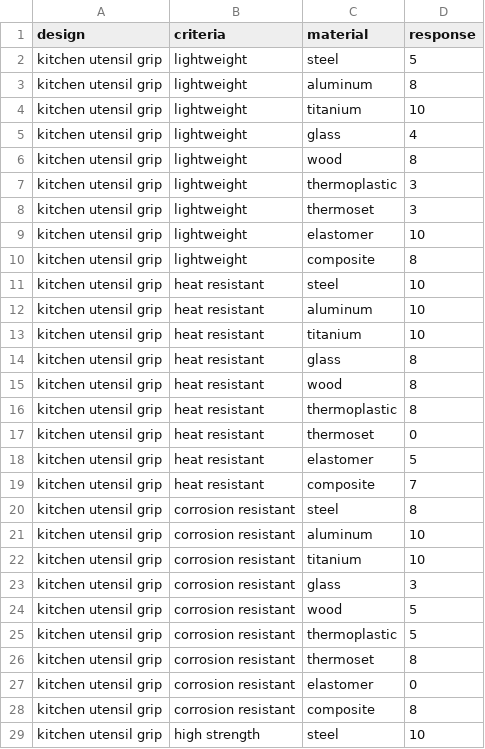
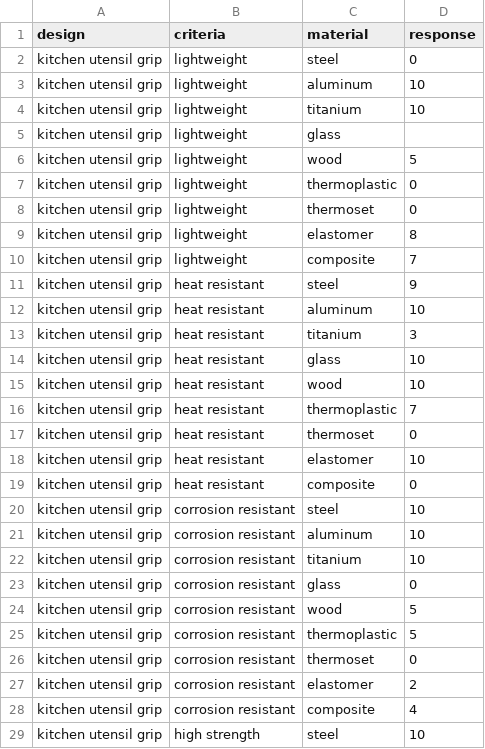
Before and after one commit to cmudrc/Agents-for-Material-Selection, a CSV file: Data/qwen_1.5B_agentic.csv, drawn as a sheet; only a part is shown; the diff covers the shown part only.

```diff
--- a/Data/qwen_1.5B_agentic.csv
+++ b/Data/qwen_1.5B_agentic.csv
@@ -1,29 +1,29 @@
 design,criteria,material,response
-kitchen utensil grip,lightweight,steel,5
-kitchen utensil grip,lightweight,aluminum,8
+kitchen utensil grip,lightweight,steel,0
+kitchen utensil grip,lightweight,aluminum,10
 kitchen utensil grip,lightweight,titanium,10
-kitchen utensil grip,lightweight,glass,4
-kitchen utensil grip,lightweight,wood,8
-kitchen utensil grip,lightweight,thermoplastic,3
-kitchen utensil grip,lightweight,thermoset,3
-kitchen utensil grip,lightweight,elastomer,10
-kitchen utensil grip,lightweight,composite,8
-kitchen utensil grip,heat resistant,steel,10
+kitchen utensil grip,lightweight,glass,
+kitchen utensil grip,lightweight,wood,5
+kitchen utensil grip,lightweight,thermoplastic,0
+kitchen utensil grip,lightweight,thermoset,0
+kitchen utensil grip,lightweight,elastomer,8
+kitchen utensil grip,lightweight,composite,7
+kitchen utensil grip,heat resistant,steel,9
 kitchen utensil grip,heat resistant,aluminum,10
-kitchen utensil grip,heat resistant,titanium,10
-kitchen utensil grip,heat resistant,glass,8
-kitchen utensil grip,heat resistant,wood,8
-kitchen utensil grip,heat resistant,thermoplastic,8
+kitchen utensil grip,heat resistant,titanium,3
+kitchen utensil grip,heat resistant,glass,10
+kitchen utensil grip,heat resistant,wood,10
+kitchen utensil grip,heat resistant,thermoplastic,7
 kitchen utensil grip,heat resistant,thermoset,0
-kitchen utensil grip,heat resistant,elastomer,5
-kitchen utensil grip,heat resistant,composite,7
-kitchen utensil grip,corrosion resistant,steel,8
+kitchen utensil grip,heat resistant,elastomer,10
+kitchen utensil grip,heat resistant,composite,0
+kitchen utensil grip,corrosion resistant,steel,10
 kitchen utensil grip,corrosion resistant,aluminum,10
 kitchen utensil grip,corrosion resistant,titanium,10
-kitchen utensil grip,corrosion resistant,glass,3
+kitchen utensil grip,corrosion resistant,glass,0
 kitchen utensil grip,corrosion resistant,wood,5
 kitchen utensil grip,corrosion resistant,thermoplastic,5
-kitchen utensil grip,corrosion resistant,thermoset,8
-kitchen utensil grip,corrosion resistant,elastomer,0
-kitchen utensil grip,corrosion resistant,composite,8
+kitchen utensil grip,corrosion resistant,thermoset,0
+kitchen utensil grip,corrosion resistant,elastomer,2
+kitchen utensil grip,corrosion resistant,composite,4
 kitchen utensil grip,high strength,steel,10
```
Also changed, not shown: 101 edited cells elsewhere in this file, Data/qwen_14B_agentic.csv, Data/qwen_32B_agentic.csv, 25 other files.
